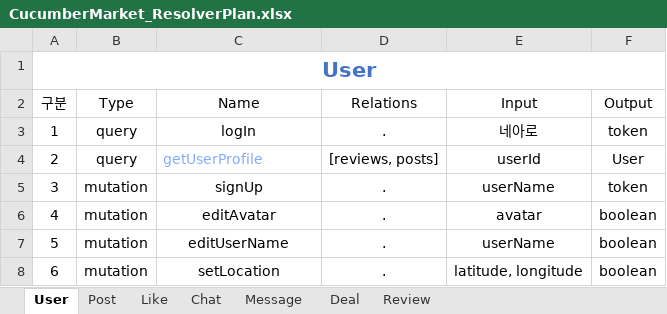
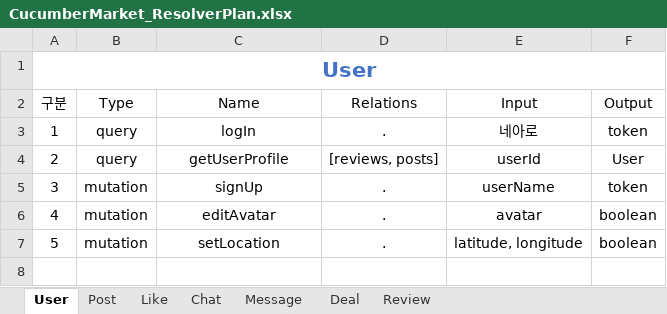
Before and after one commit to kimyh03/cucumber-market-server, an Excel workbook: CucumberMarket_ResolverPlan.xlsx, sheet User, drawn as a sheet; values as stored, in another font and other column widths than the file's, no borders; table styles not drawn; removed rows and columns are numbered as before the commit, all else as after; the diff names each change by its address in the sheet, - before the commit and + after, or states it on an @@ line.

Commit message:
일단커밋...(postResolver, jwt)

```diff
--- a/CucumberMarket_ResolverPlan.xlsx (sheet User)
+++ b/CucumberMarket_ResolverPlan.xlsx (sheet User)
@@ C4 text colour: #82AAFF → black, alignment: left → center @@
-row 7: 5 | mutation | editUserName | . | userName | boolean
@@ column A (구분) renumbered from row 7 down @@
```
Also changed, not shown: 19 other files.
